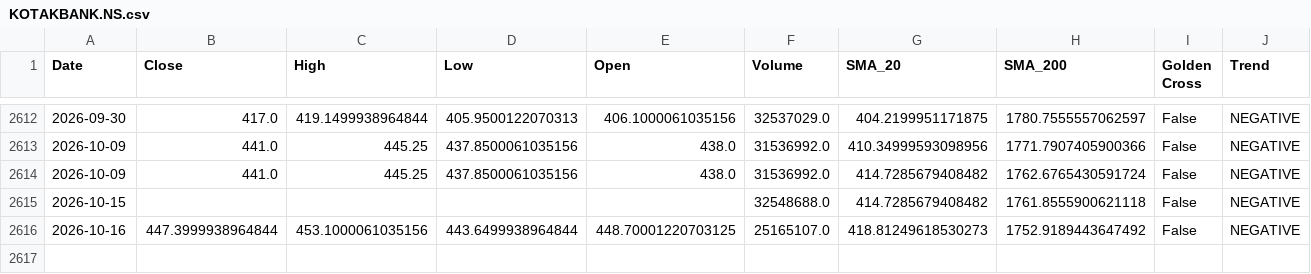
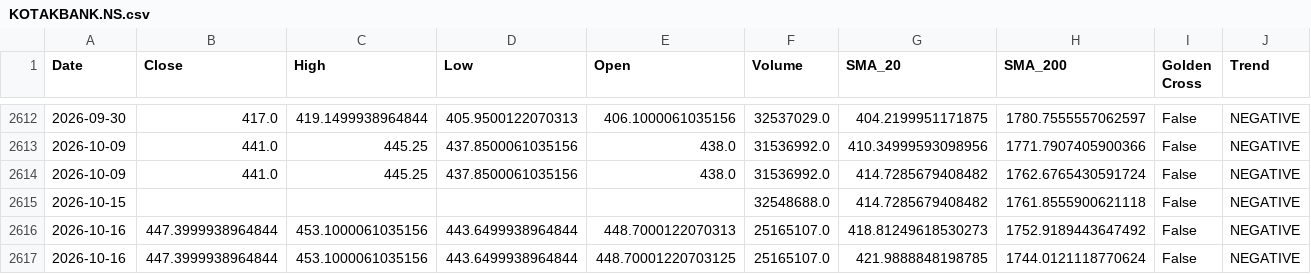
Before and after one commit to sohamdeshpande/nifty-analysis, a CSV file: data/KOTAKBANK.NS.csv, drawn as a sheet; only a part is shown, gaps mark what is left out; rows hold the shown columns only; the diff names each change by its address in the sheet, - before the commit and + after, or states it on an @@ line.

```diff
--- a/data/KOTAKBANK.NS.csv
+++ b/data/KOTAKBANK.NS.csv
-E2616 (Open): 448.70001220703125
+E2616 (Open): 448.7000122070313
+row 2617: 2026-10-16 | 447.3999938964844 | 453.1000061035156 | 443.6499938964844 | 448.70001220703125 | 25165107.0 | 421.9888848198785 | 1744.0121118770624 | False | NEGATIVE
```
Also changed, not shown: data/ADANIPORTS.NS.csv, data/HDFCBANK.NS.csv, 46 other files.
